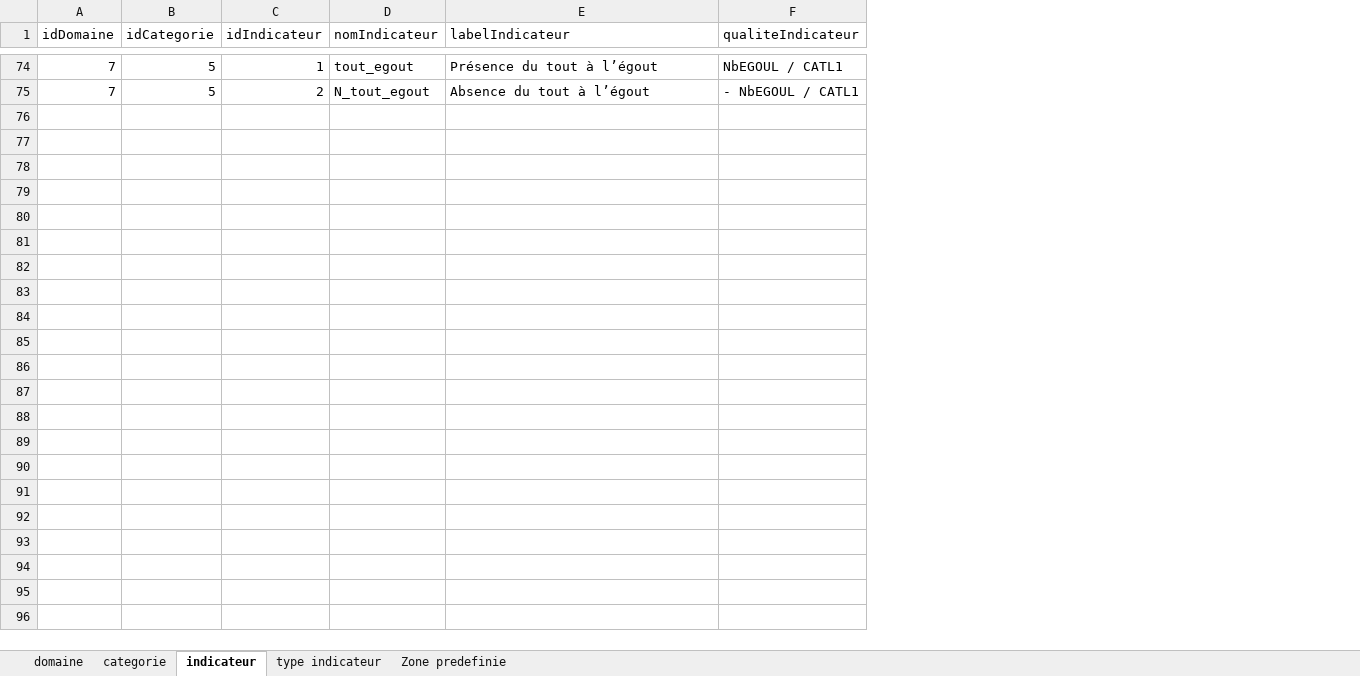
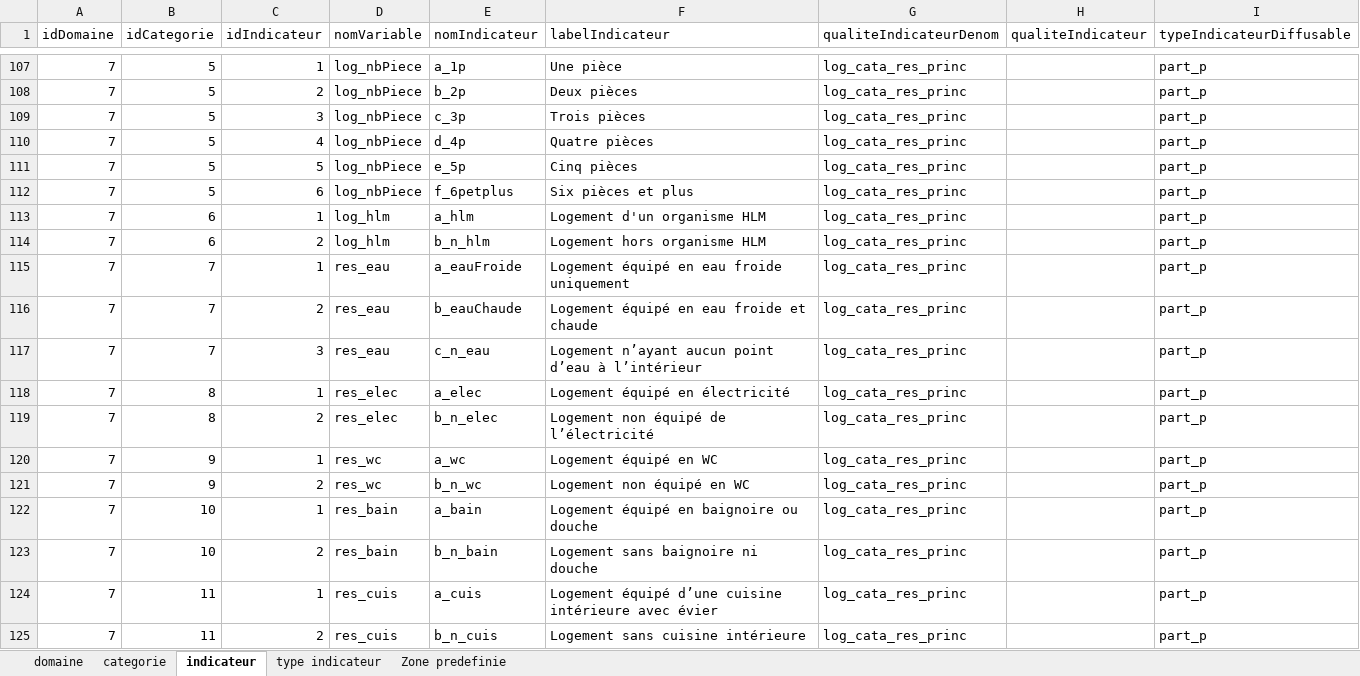
Before and after one commit to NKempf/Agate, an Excel workbook: Data/Liste indicateurs statistiques/Agate - indicateurs statistiques.xlsx, sheet indicateur, drawn as a sheet; only a part is shown, gaps mark what is left out; values as stored, in another font and other column widths than the file's, no borders; charts and pictures not drawn; addresses are those after the commit; the diff covers the shown part only; the diff names each change by its address in the sheet, - before the commit and + after, or states it on an @@ line.

Commit message:
refonte indicateurs statistiques

```diff
--- a/Data/Liste indicateurs statistiques/Agate - indicateurs statistiques.xlsx (sheet indicateur)
+++ b/Data/Liste indicateurs statistiques/Agate - indicateurs statistiques.xlsx (sheet indicateur)
+column D (nomVariable), rows 107-108: log_nbPiece | log_nbPiece
+column G (qualiteIndicateurDenom), rows 107-108: log_cata_res_princ | log_cata_res_princ
+column I (typeIndicateurDiffusable), rows 107-108: part_p | part_p
-E107 (nomIndicateur): tout_egout
+E107 (nomIndicateur): a_1p
-F107 (labelIndicateur): Présence du tout à l’égout
+F107 (labelIndicateur): Une pièce
-H107 (qualiteIndicateur): NbEGOUL / CATL1
+H107 (qualiteIndicateur): (empty)
-E108 (nomIndicateur): N_tout_egout
+E108 (nomIndicateur): b_2p
-F108 (labelIndicateur): Absence du tout à l’égout
+F108 (labelIndicateur): Deux pièces
-H108 (qualiteIndicateur): - NbEGOUL / CATL1
+H108 (qualiteIndicateur): (empty)
+row 109: 7 | 5 | 3 | log_nbPiece | c_3p | Trois pièces | log_cata_res_princ |  | part_p
+row 110: 7 | 5 | 4 | log_nbPiece | d_4p | Quatre pièces | log_cata_res_princ |  | part_p
+row 111: 7 | 5 | 5 | log_nbPiece | e_5p | Cinq pièces | log_cata_res_princ |  | part_p
+row 112: 7 | 5 | 6 | log_nbPiece | f_6petplus | Six pièces et plus | log_cata_res_princ |  | part_p
+row 113: 7 | 6 | 1 | log_hlm | a_hlm | Logement d'un organisme HLM | log_cata_res_princ |  | part_p
+row 114: 7 | 6 | 2 | log_hlm | b_n_hlm | Logement hors organisme HLM | log_cata_res_princ |  | part_p
+row 115: 7 | 7 | 1 | res_eau | a_eauFroide | Logement équipé en eau froide uniquement | log_cata_res_princ |  | part_p
+row 116: 7 | 7 | 2 | res_eau | b_eauChaude | Logement équipé en eau froide et chaude | log_cata_res_princ |  | part_p
+row 117: 7 | 7 | 3 | res_eau | c_n_eau | Logement n’ayant aucun point d’eau à l’intérieur | log_cata_res_princ |  | part_p
+row 118: 7 | 8 | 1 | res_elec | a_elec | Logement équipé en électricité | log_cata_res_princ |  | part_p
+row 119: 7 | 8 | 2 | res_elec | b_n_elec | Logement non équipé de l’électricité | log_cata_res_princ |  | part_p
+row 120: 7 | 9 | 1 | res_wc | a_wc | Logement équipé en WC | log_cata_res_princ |  | part_p
+row 121: 7 | 9 | 2 | res_wc | b_n_wc | Logement non équipé en WC | log_cata_res_princ |  | part_p
+row 122: 7 | 10 | 1 | res_bain | a_bain | Logement équipé en baignoire ou douche | log_cata_res_princ |  | part_p
+row 123: 7 | 10 | 2 | res_bain | b_n_bain | Logement sans baignoire ni douche | log_cata_res_princ |  | part_p
+row 124: 7 | 11 | 1 | res_cuis | a_cuis | Logement équipé d’une cuisine intérieure avec évier | log_cata_res_princ |  | part_p
+row 125: 7 | 11 | 2 | res_cuis | b_n_cuis | Logement sans cuisine intérieure | log_cata_res_princ |  | part_p
```
Also changed, not shown: 65 added rows and 43 edited cells elsewhere in this sheet, sheet categorie, sheet domaine, 5 other files.
